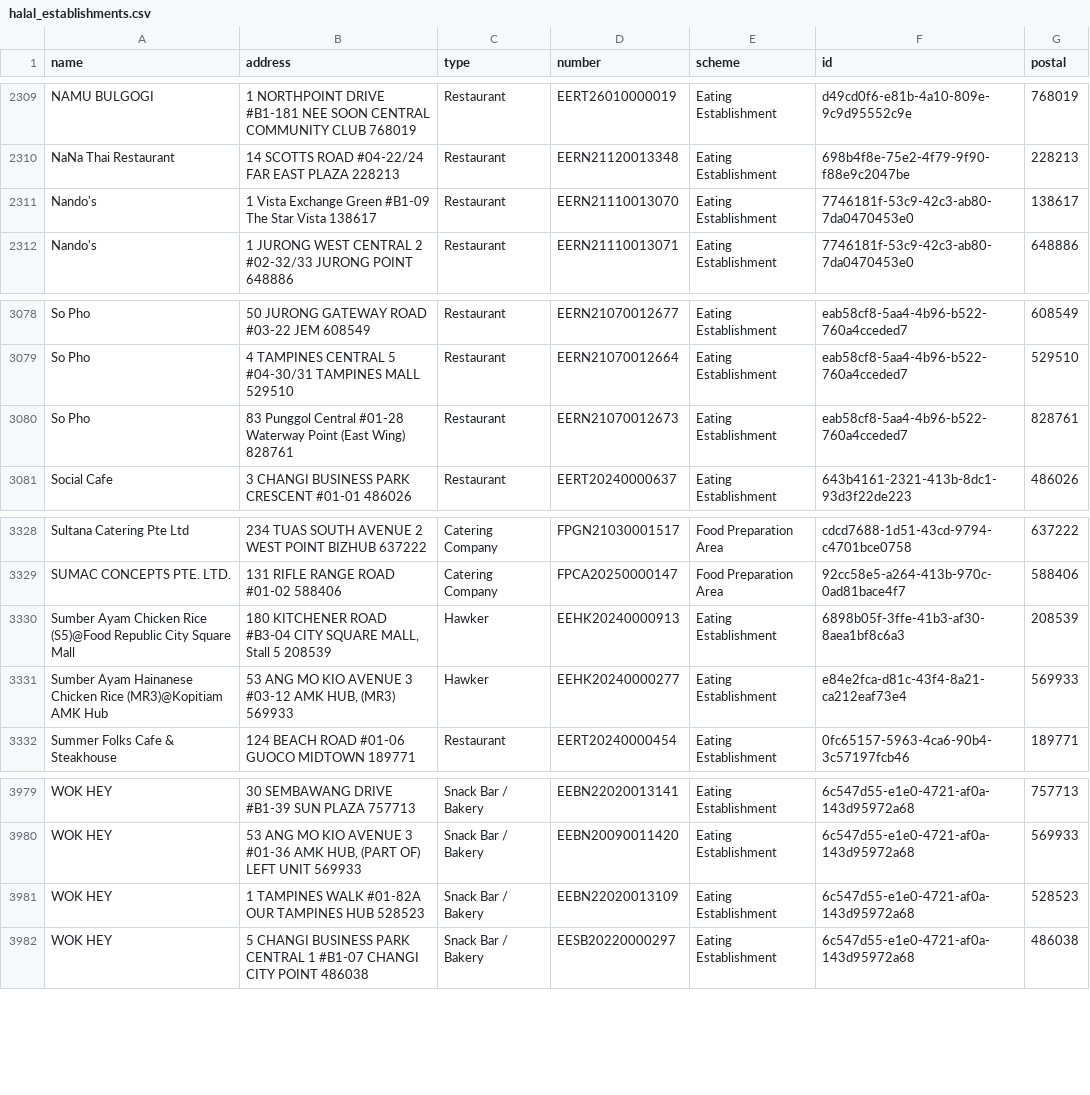
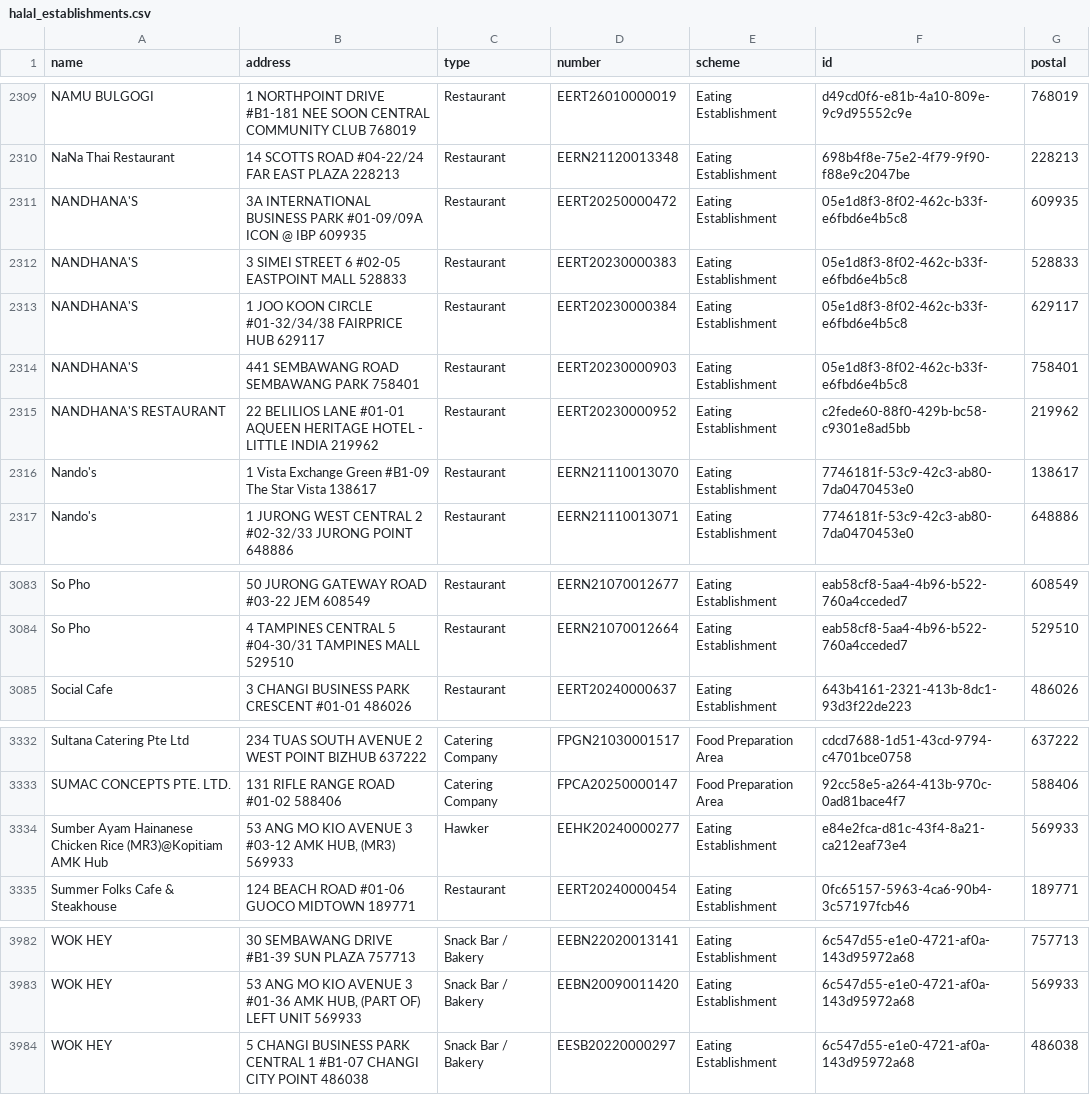
Before and after one commit to zootato/singapore-halal-establishments, a CSV file: halal_establishments.csv, drawn as a sheet; only a part is shown, gaps mark what is left out; removed rows and columns are numbered as before the commit, all else as after; the diff names each change by its address in the sheet, - before the commit and + after, or states it on an @@ line.

```diff
--- a/halal_establishments.csv
+++ b/halal_establishments.csv
+row 2311: NANDHANA'S | 3A INTERNATIONAL BUSINESS PARK #01-09/09A ICON @ IBP 609935 | Restaurant | EERT20250000472 | Eating Establishment | 05e1d8f3-8f02-462c-b33f-e6fbd6e4b5c8 | 609935
+row 2312: NANDHANA'S | 3 SIMEI STREET 6 #02-05 EASTPOINT MALL 528833 | Restaurant | EERT20230000383 | Eating Establishment | 05e1d8f3-8f02-462c-b33f-e6fbd6e4b5c8 | 528833
+row 2313: NANDHANA'S | 1 JOO KOON CIRCLE #01-32/34/38 FAIRPRICE HUB 629117 | Restaurant | EERT20230000384 | Eating Establishment | 05e1d8f3-8f02-462c-b33f-e6fbd6e4b5c8 | 629117
+row 2314: NANDHANA'S | 441 SEMBAWANG ROAD SEMBAWANG PARK 758401 | Restaurant | EERT20230000903 | Eating Establishment | 05e1d8f3-8f02-462c-b33f-e6fbd6e4b5c8 | 758401
+row 2315: NANDHANA'S RESTAURANT | 22 BELILIOS LANE #01-01 AQUEEN HERITAGE HOTEL - LITTLE INDIA 219962 | Restaurant | EERT20230000952 | Eating Establishment | c2fede60-88f0-429b-bc58-c9301e8ad5bb | 219962
-row 3080: So Pho | 83 Punggol Central #01-28 Waterway Point (East Wing) 828761 | Restaurant | EERN21070012673 | Eating Establishment | eab58cf8-5aa4-4b96-b522-760a4cceded7 | 828761
-row 3330: Sumber Ayam Chicken Rice (S5)@Food Republic City Square Mall | 180 KITCHENER ROAD #B3-04 CITY SQUARE MALL, Stall 5 208539 | Hawker | EEHK20240000913 | Eating Establishment | 6898b05f-3ffe-41b3-af30-8aea1bf8c6a3 | 208539
-row 3981: WOK HEY | 1 TAMPINES WALK #01-82A OUR TAMPINES HUB 528523 | Snack Bar / Bakery | EEBN22020013109 | Eating Establishment | 6c547d55-e1e0-4721-af0a-143d95972a68 | 528523
```
Also changed, not shown: 3 other files.
